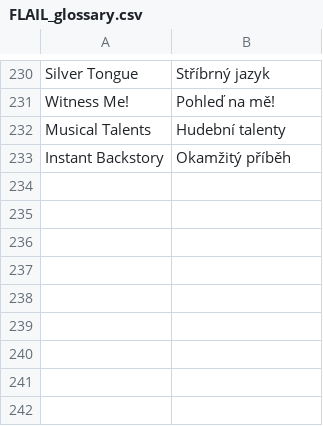
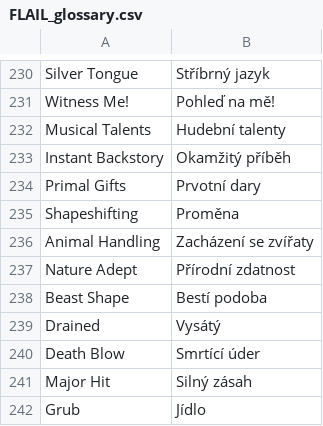
Before and after one commit to Brux-cz/flail-srd, a CSV file: FLAIL_glossary.csv, drawn as a sheet; only a part is shown, gaps mark what is left out; the diff names each change by its address in the sheet, - before the commit and + after, or states it on an @@ line.

```diff
--- a/FLAIL_glossary.csv
+++ b/FLAIL_glossary.csv
+row 234: Primal Gifts | Prvotní dary
+row 235: Shapeshifting | Proměna
+row 236: Animal Handling | Zacházení se zvířaty
+row 237: Nature Adept | Přírodní zdatnost
+row 238: Beast Shape | Bestí podoba
+row 239: Drained | Vysátý
+row 240: Death Blow | Smrtící úder
+row 241: Major Hit | Silný zásah
+row 242: Grub | Jídlo
```
